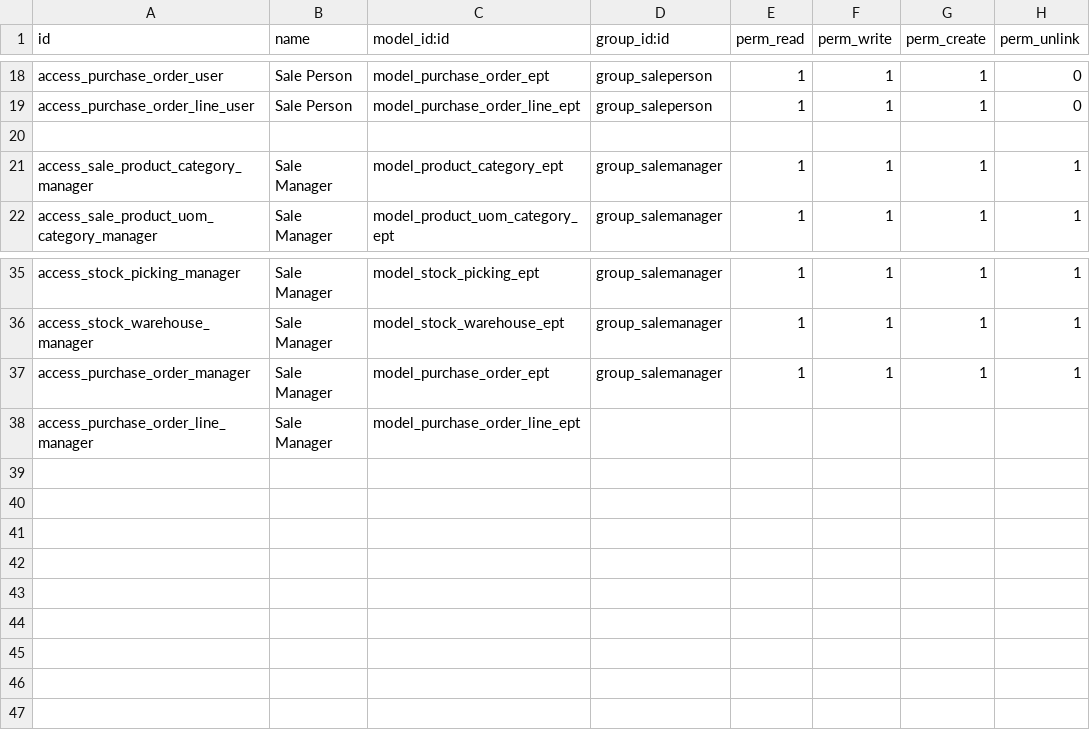
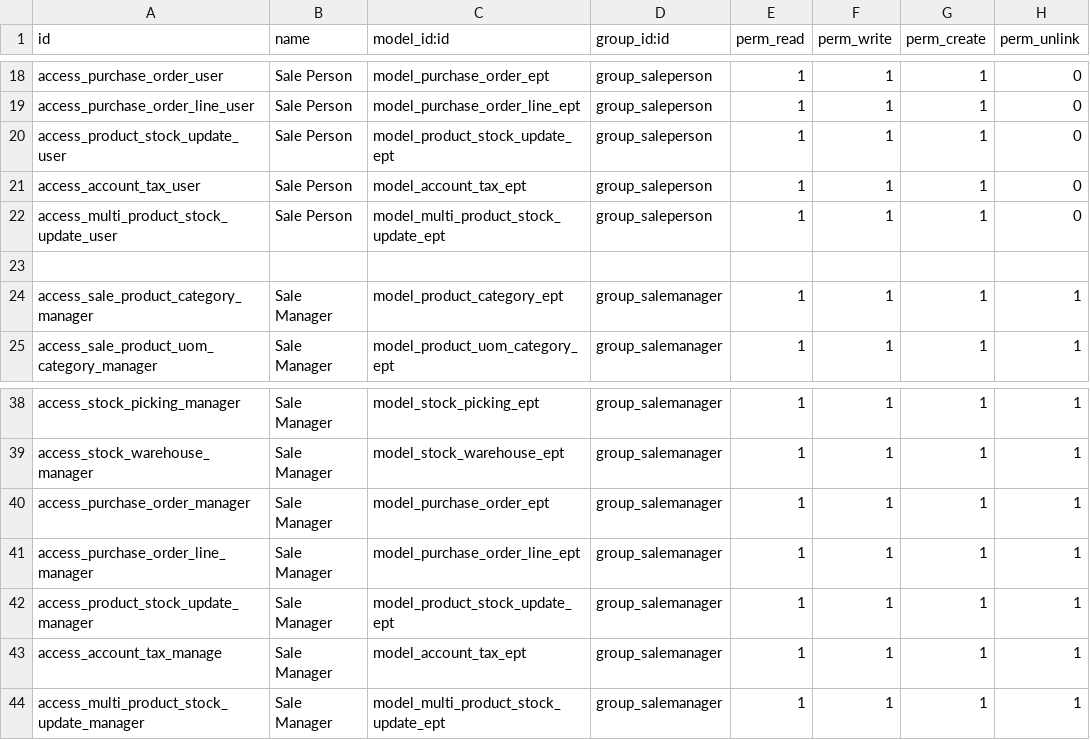
Before and after one commit to KaranModasiya/odoo_practice, a CSV file: sale_ept/security/ir.model.access.csv, drawn as a sheet; only a part is shown, gaps mark what is left out.

Commit message:
Completed sale module

```diff
--- a/sale_ept/security/ir.model.access.csv
+++ b/sale_ept/security/ir.model.access.csv
@@ -19,2 +19,5 @@ access_purchase_order_user,Sale Person,model_purchase_order_ept,group_saleperson
 access_purchase_order_line_user,Sale Person,model_purchase_order_line_ept,group_saleperson,1,1,1,0
+access_product_stock_update_user,Sale Person,model_product_stock_update_ept,group_saleperson,1,1,1,0
+access_account_tax_user,Sale Person,model_account_tax_ept,group_saleperson,1,1,1,0
+access_multi_product_stock_update_user,Sale Person,model_multi_product_stock_update_ept,group_saleperson,1,1,1,0
 ,,,,,,,
@@ -37,2 +40,5 @@ access_stock_warehouse_manager,Sale Manager,model_stock_warehouse_ept,group_sale
 access_purchase_order_manager,Sale Manager,model_purchase_order_ept,group_salemanager,1,1,1,1
-access_purchase_order_line_manager,Sale Manager,model_purchase_order_line_ept,,,,,
+access_purchase_order_line_manager,Sale Manager,model_purchase_order_line_ept,group_salemanager,1,1,1,1
+access_product_stock_update_manager,Sale Manager,model_product_stock_update_ept,group_salemanager,1,1,1,1
+access_account_tax_manage,Sale Manager,model_account_tax_ept,group_salemanager,1,1,1,1
+access_multi_product_stock_update_manager,Sale Manager,model_multi_product_stock_update_ept,group_salemanager,1,1,1,1
```
Also changed, not shown: 27 other files.
